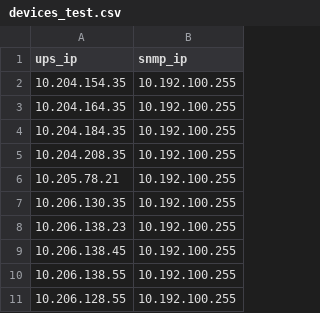
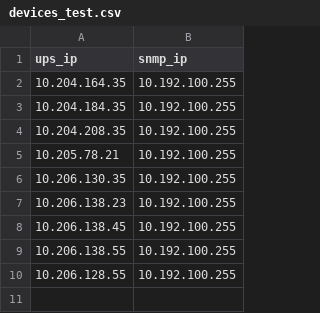
Before and after one commit to navneetsingh-01/ups_config_update, a CSV file: devices_test.csv, drawn as a sheet; the diff names each change by its address in the sheet, - before the commit and + after, or states it on an @@ line.

Commit message:
some changes

```diff
--- a/devices_test.csv
+++ b/devices_test.csv
-row 2: 10.204.154.35 | 10.192.100.255
```
